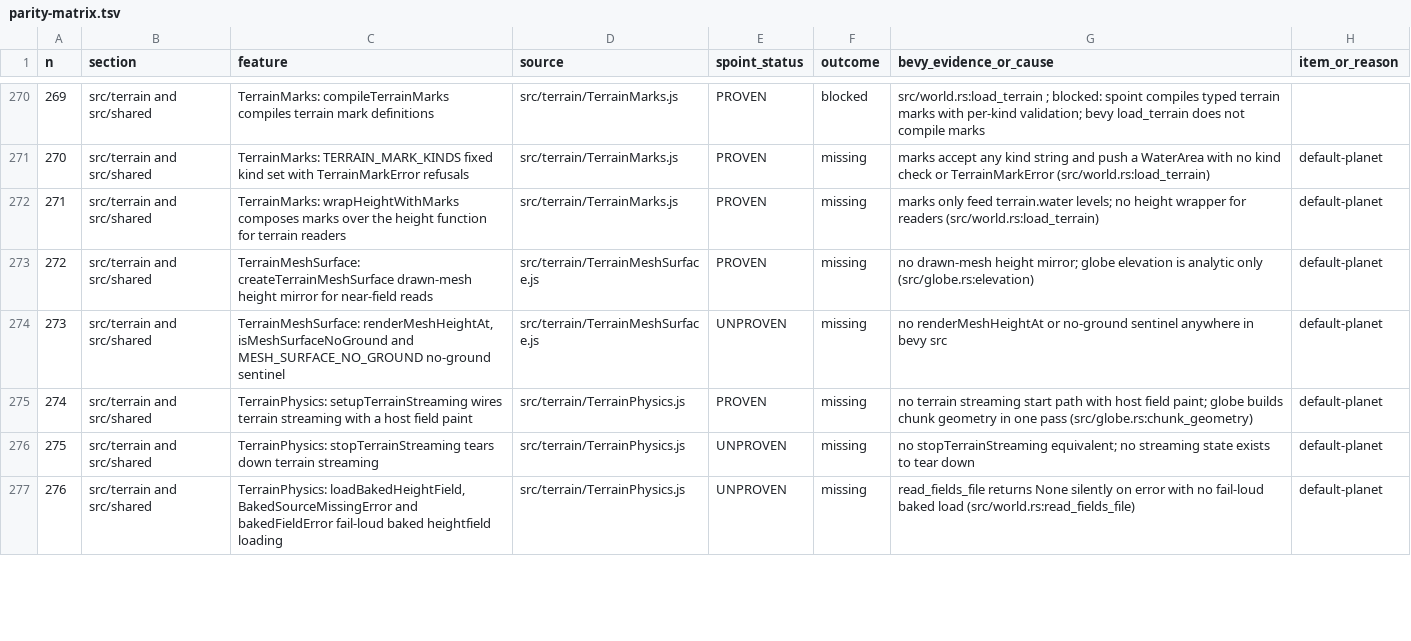
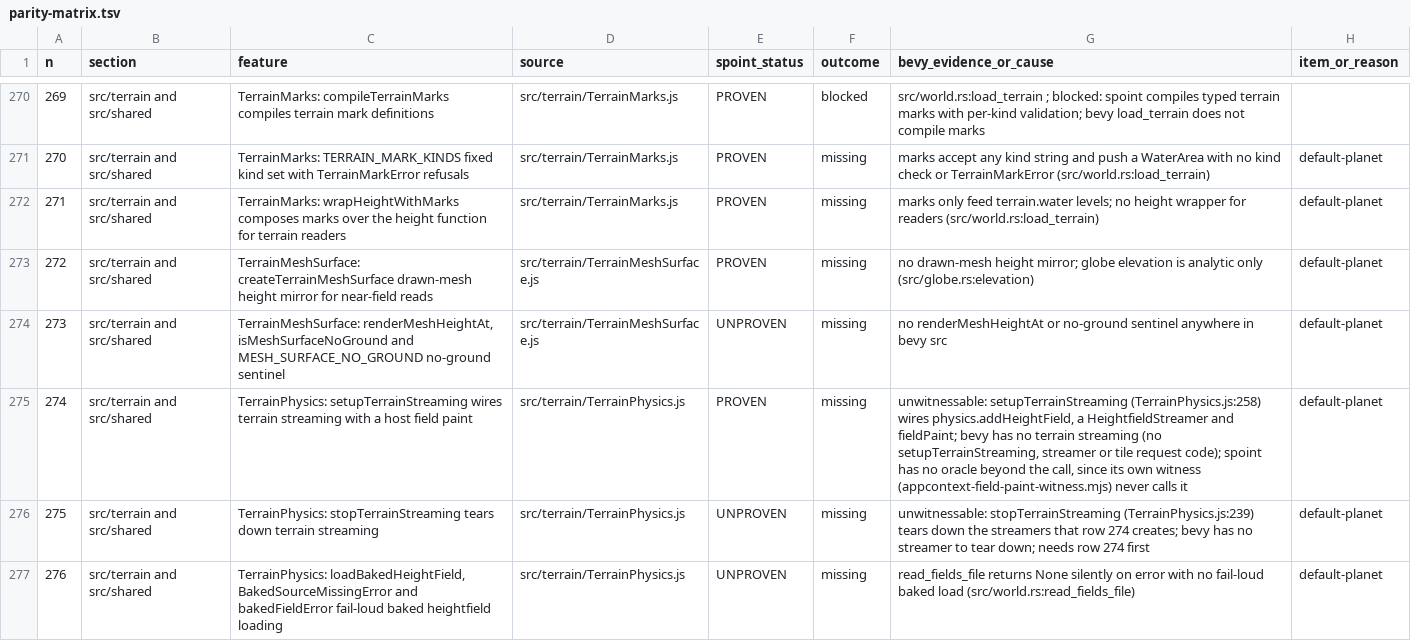
Before and after one commit to AnEntrypoint/bevy, a TSV file: docs/parity-matrix.tsv, drawn as a sheet; only a part is shown, gaps mark what is left out; the diff covers the shown part only.

Commit message:
Record round 135 Phase A: rows 202, 196 and 728 present, seven top-ten rows unwitnessable with causes, the re-ranked top ten and the ledger (round 135 Phase A 3; listed in docs/PENDING_VALIDATION.md)

```diff
--- a/docs/parity-matrix.tsv
+++ b/docs/parity-matrix.tsv
@@ -274,4 +274,4 @@ n	section	feature	source	spoint_status	outcome	bevy_evidence_or_cause	item_or_re
 273	src/terrain and src/shared	TerrainMeshSurface: renderMeshHeightAt, isMeshSurfaceNoGround and MESH_SURFACE_NO_GROUND no-ground sentinel	src/terrain/TerrainMeshSurface.js	UNPROVEN	missing	no renderMeshHeightAt or no-ground sentinel anywhere in bevy src	default-planet
-274	src/terrain and src/shared	TerrainPhysics: setupTerrainStreaming wires terrain streaming with a host field paint	src/terrain/TerrainPhysics.js	PROVEN	missing	no terrain streaming start path with host field paint; globe builds chunk geometry in one pass (src/globe.rs:chunk_geometry)	default-planet
-275	src/terrain and src/shared	TerrainPhysics: stopTerrainStreaming tears down terrain streaming	src/terrain/TerrainPhysics.js	UNPROVEN	missing	no stopTerrainStreaming equivalent; no streaming state exists to tear down	default-planet
+274	src/terrain and src/shared	TerrainPhysics: setupTerrainStreaming wires terrain streaming with a host field paint	src/terrain/TerrainPhysics.js	PROVEN	missing	unwitnessable: setupTerrainStreaming (TerrainPhysics.js:258) wires physics.addHeightField, a HeightfieldStreamer and fieldPaint; bevy has no terrain streaming (no setupTerrainStreaming, streamer or tile request code); spoint has no oracle beyond the call, since its own witness (appcontext-field-paint-witness.mjs) never calls it	default-planet
+275	src/terrain and src/shared	TerrainPhysics: stopTerrainStreaming tears down terrain streaming	src/terrain/TerrainPhysics.js	UNPROVEN	missing	unwitnessable: stopTerrainStreaming (TerrainPhysics.js:239) tears down the streamers that row 274 creates; bevy has no streamer to tear down; needs row 274 first	default-planet
 276	src/terrain and src/shared	TerrainPhysics: loadBakedHeightField, BakedSourceMissingError and bakedFieldError fail-loud baked heightfield loading	src/terrain/TerrainPhysics.js	UNPROVEN	missing	read_fields_file returns None silently on error with no fail-loud baked load (src/world.rs:read_fields_file)	default-planet
```
Also changed, not shown: 11 edited cells elsewhere in this file, docs/RANKED_MISSING.tsv, 3 other files.
